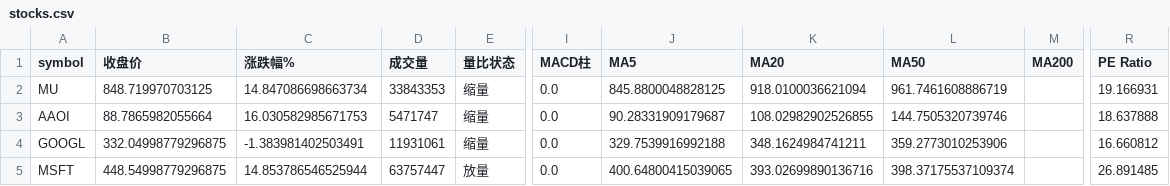
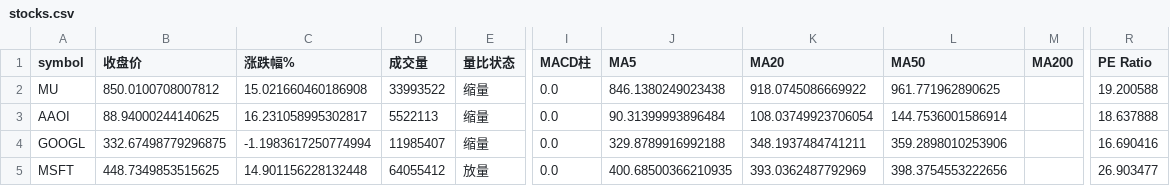
Before and after one commit to winnieeewang/daily_stock_dashboard, a CSV file: data/stocks.csv, drawn as a sheet; only a part is shown, gaps mark what is left out; the diff covers the shown part only; the diff names each change by its address in the sheet, - before the commit and + after, or states it on an @@ line.

```diff
--- a/data/stocks.csv
+++ b/data/stocks.csv
-B2 (收盘价): 848.719970703125
+B2 (收盘价): 850.0100708007812
-C2 (涨跌幅%): 14.847086698663734
+C2 (涨跌幅%): 15.021660460186908
-D2 (成交量): 33843353
+D2 (成交量): 33993522
-J2 (MA5): 845.8800048828125
+J2 (MA5): 846.1380249023438
-K2 (MA20): 918.0100036621094
+K2 (MA20): 918.0745086669922
-L2 (MA50): 961.7461608886719
+L2 (MA50): 961.771962890625
-R2 (PE Ratio): 19.166931
+R2 (PE Ratio): 19.200588
-B3 (收盘价): 88.7865982055664
+B3 (收盘价): 88.94000244140625
-C3 (涨跌幅%): 16.030582985671753
+C3 (涨跌幅%): 16.231058995302817
-D3 (成交量): 5471747
+D3 (成交量): 5522113
-J3 (MA5): 90.28331909179687
+J3 (MA5): 90.31399993896484
-K3 (MA20): 108.02982902526855
+K3 (MA20): 108.03749923706054
-L3 (MA50): 144.7505320739746
+L3 (MA50): 144.7536001586914
-B4 (收盘价): 332.04998779296875
+B4 (收盘价): 332.67498779296875
-C4 (涨跌幅%): -1.383981402503491
+C4 (涨跌幅%): -1.1983617250774994
-D4 (成交量): 11931061
+D4 (成交量): 11985407
-J4 (MA5): 329.7539916992188
+J4 (MA5): 329.8789916992188
-K4 (MA20): 348.1624984741211
+K4 (MA20): 348.1937484741211
-L4 (MA50): 359.2773010253906
+L4 (MA50): 359.2898010253906
-R4 (PE Ratio): 16.660812
+R4 (PE Ratio): 16.690416
-B5 (收盘价): 448.54998779296875
+B5 (收盘价): 448.7349853515625
-C5 (涨跌幅%): 14.853786546525944
+C5 (涨跌幅%): 14.901156228132448
-D5 (成交量): 63757447
+D5 (成交量): 64055412
-J5 (MA5): 400.64800415039065
+J5 (MA5): 400.68500366210935
-K5 (MA20): 393.02699890136716
+K5 (MA20): 393.0362487792969
-L5 (MA50): 398.37175537109374
+L5 (MA50): 398.3754553222656
-R5 (PE Ratio): 26.891485
+R5 (PE Ratio): 26.903477
```
Also changed, not shown: 55 edited cells elsewhere in this file, data/macro.csv, data/sox.csv.
